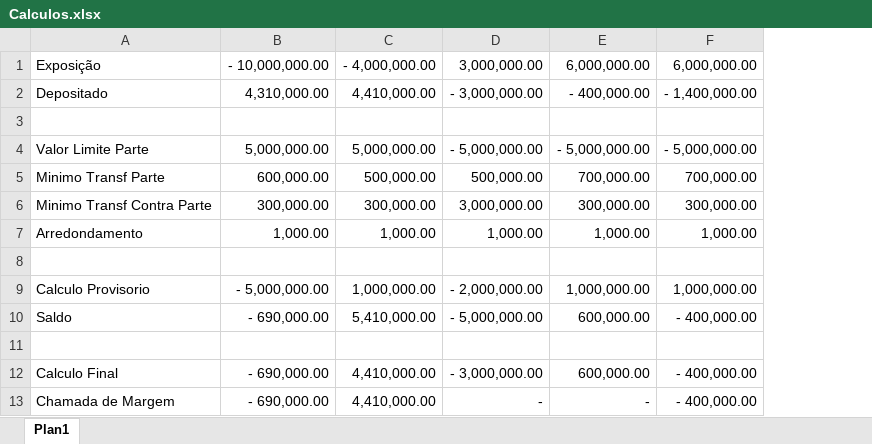
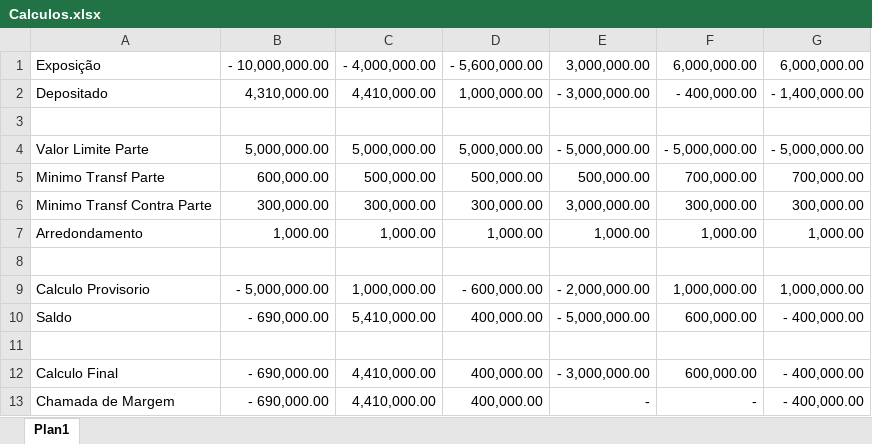
Before and after one commit to alexstpr10/testes, an Excel workbook: src/Calculos.xlsx, sheet Plan1, drawn as a sheet; values as stored, in another font and other column widths than the file's, no borders; the diff names each change by its address in the sheet, - before the commit and + after, or states it on an @@ line.

Commit message:
Planilha calculo

```diff
--- a/src/Calculos.xlsx (sheet Plan1)
+++ b/src/Calculos.xlsx (sheet Plan1)
+column D, rows 1-13: - 5,600,000.00 | 1,000,000.00 |  | 5,000,000.00 | 500,000.00 | 300,000.00 | 1,000.00 |  | - 600,000.00 | 400,000.00 |  | 400,000.00 | 400,000.00
```
Also changed, not shown: formulas that keep their value.
